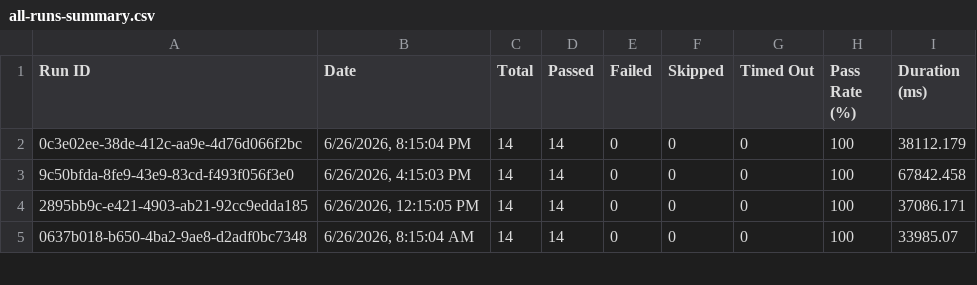
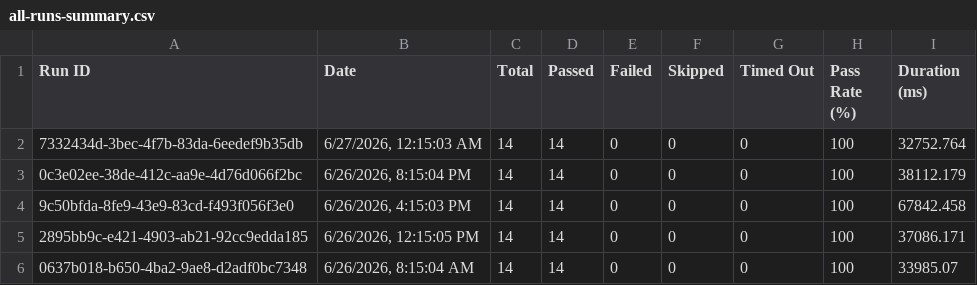
Before and after one commit to saira-uwc/asksam-datascience-automation, a CSV file: docs/exports/all-runs-summary.csv, drawn as a sheet; only a part is shown.

```diff
--- a/docs/exports/all-runs-summary.csv
+++ b/docs/exports/all-runs-summary.csv
@@ -1,2 +1,3 @@
 Run ID,Date,Total,Passed,Failed,Skipped,Timed Out,Pass Rate (%),Duration (ms)
+"7332434d-3bec-4f7b-83da-6eedef9b35db","6/27/2026, 12:15:03 AM",14,14,0,0,0,100,32752.764
 "0c3e02ee-38de-412c-aa9e-4d76d066f2bc","6/26/2026, 8:15:04 PM",14,14,0,0,0,100,38112.179
```
Also changed, not shown: docs/exports/current-run.csv, 16 other files.
